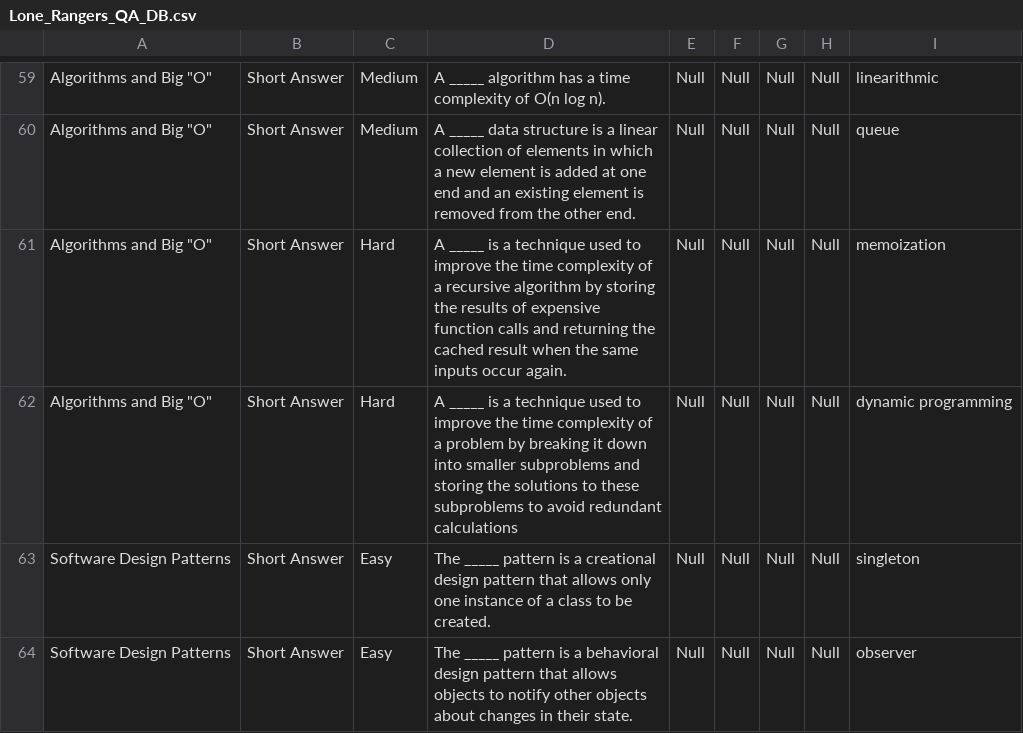
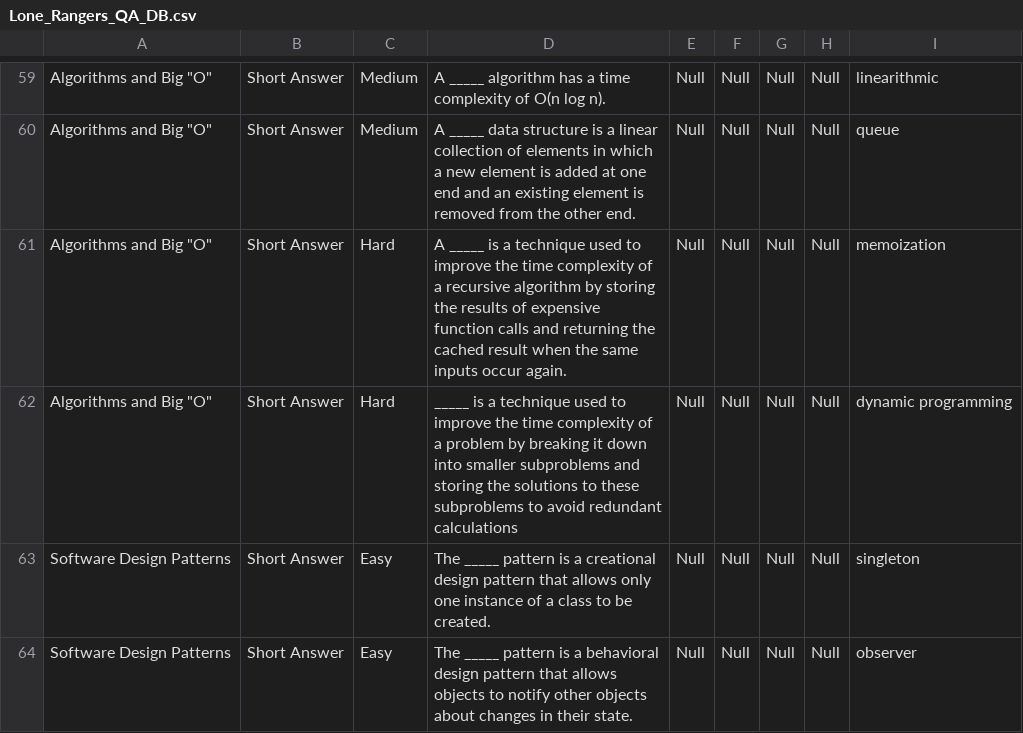
Before and after one commit to dskarls/TCSS504-Trivia-Maze, a CSV file: db/Lone_Rangers_QA_DB.csv, drawn as a sheet; only a part is shown, gaps mark what is left out; the diff names each change by its address in the sheet, - before the commit and + after, or states it on an @@ line.

Commit message:
Fix db question

```diff
--- a/db/Lone_Rangers_QA_DB.csv
+++ b/db/Lone_Rangers_QA_DB.csv
-D62: A _____ is…
+D62: _____ is…
```
